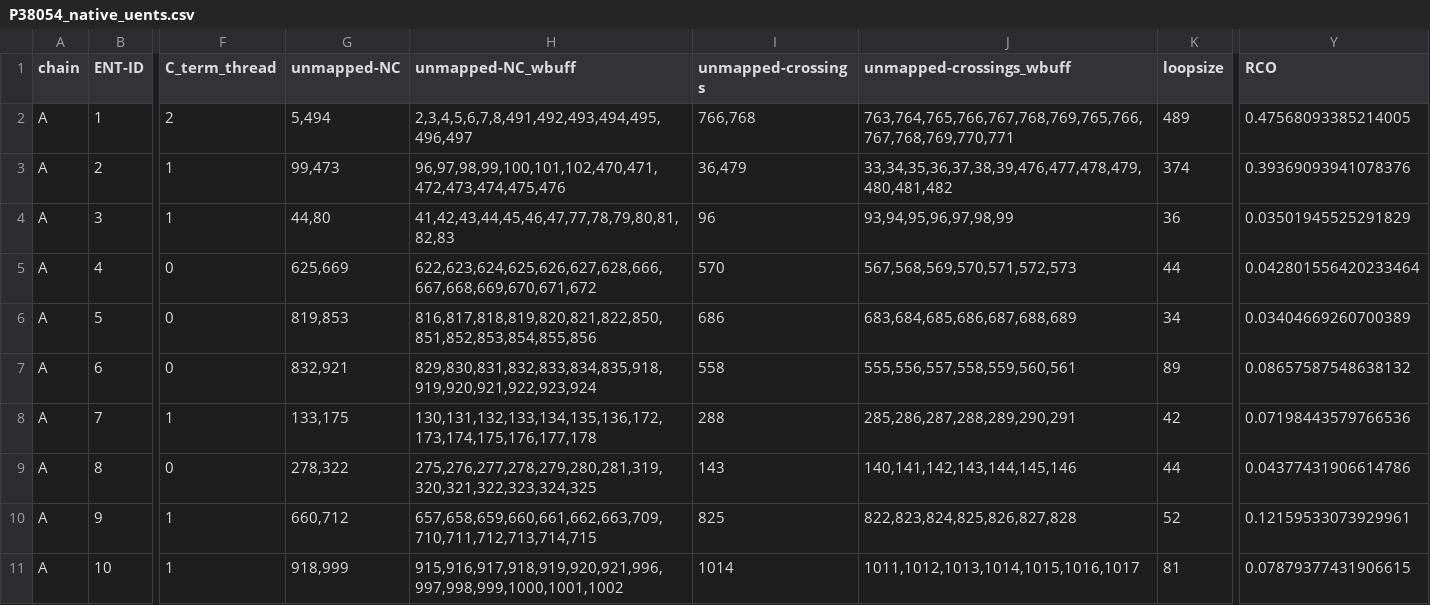
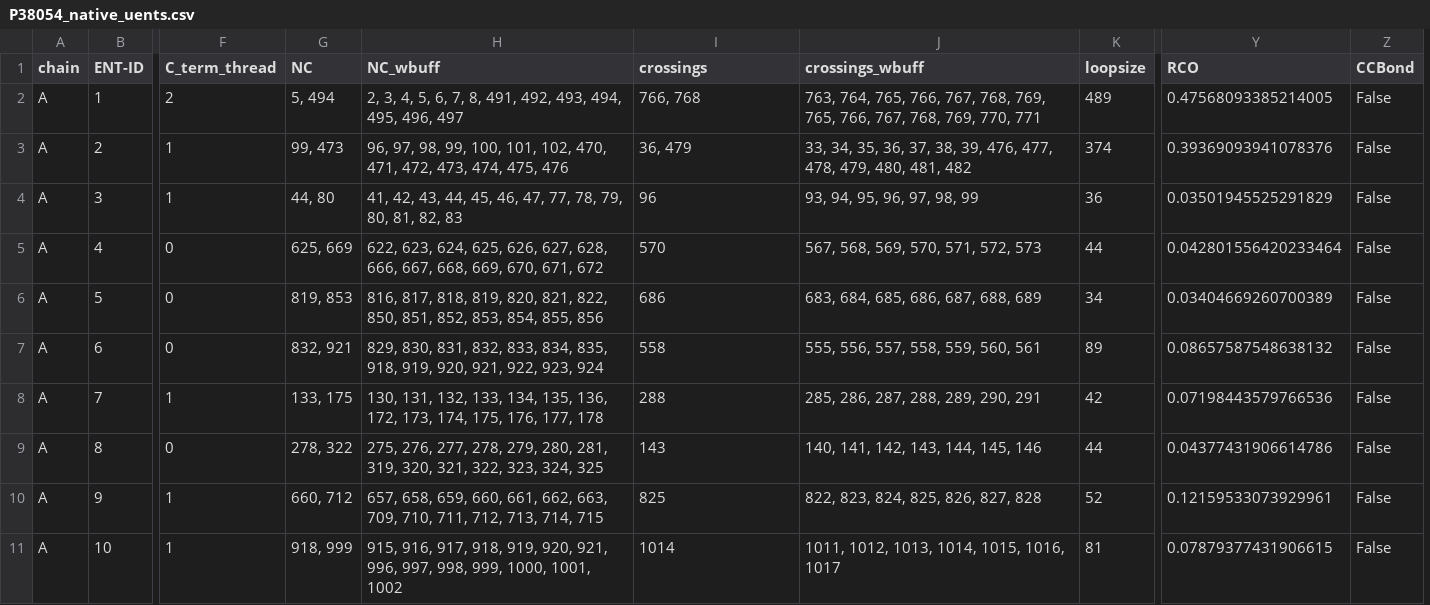
Before and after one commit to obrien-lab-psu/native_state_only_prot_entanglement_analysis, a CSV file: EntFeatures/uent_features_lib/P38054_native_uents.csv, drawn as a sheet; only a part is shown, gaps mark what is left out; removed rows and columns are numbered as before the commit, all else as after; the diff names each change by its address in the sheet, - before the commit and + after, or states it on an @@ line.

Commit message:
Updated the clustering.py script to have more quality checks for tracking the number of raw entanglements. Also provide a flag if there is duplicate residues causing a infinite loop in one of the cleaning stages after step 2b

```diff
--- a/EntFeatures/uent_features_lib/P38054_native_uents.csv
+++ b/EntFeatures/uent_features_lib/P38054_native_uents.csv
-column G (unmapped-NC), rows 2-11: 5,494 | 99,473 | 44,80 | 625,669 | 819,853 | 832,921 | 133,175 | 278,322 | 660,712 | 918,999
-column H (unmapped-NC_wbuff), rows 2-11: 2,3,4,5,6,7,8,491,492,493,494,495,496,497 | 96,97,98,99,100,101,102,470,471,472,473,474,475,476 | 41,42,43,44,45,46,47,77,78,79,80,81,82,83 | 622,623,624,625,626,627,628,666,667,668,669,670,671,672 | 816,817,818,819,820,821,822,850,851,852,853,854,855,856 | 829,830,831,832,833,834,835,918,919,920,921,922,923,924 | 130,131,132,133,134,135,136,172,173,174,175,176,177,178 | 275,276,277,278,279,280,281,319,320,321,322,323,324,325 | 657,658,659,660,661,662,663,709,710,711,712,713,714,715 | 915,916,917,918,919,920,921,996,997,998,999,1000,1001,1002
+column G (NC), rows 2-11: 5, 494 | 99, 473 | 44, 80 | 625, 669 | 819, 853 | 832, 921 | 133, 175 | 278, 322 | 660, 712 | 918, 999
+column H (NC_wbuff), rows 2-11: 2, 3, 4, 5, 6, 7, 8, 491, 492, 493, 494, 495, 496, 497 | 96, 97, 98, 99, 100, 101, 102, 470, 471, 472, 473, 474, 475, 476 | 41, 42, 43, 44, 45, 46, 47, 77, 78, 79, 80, 81, 82, 83 | 622, 623, 624, 625, 626, 627, 628, 666, 667, 668, 669, 670, 671, 672 | 816, 817, 818, 819, 820, 821, 822, 850, 851, 852, 853, 854, 855, 856 | 829, 830, 831, 832, 833, 834, 835, 918, 919, 920, 921, 922, 923, 924 | 130, 131, 132, 133, 134, 135, 136, 172, 173, 174, 175, 176, 177, 178 | 275, 276, 277, 278, 279, 280, 281, 319, 320, 321, 322, 323, 324, 325 | 657, 658, 659, 660, 661, 662, 663, 709, 710, 711, 712, 713, 714, 715 | 915, 916, 917, 918, 919, 920, 921, 996, 997, 998, 999, 1000, 1001, 1002
-column J (unmapped-crossings_wbuff), rows 2-11: 763,764,765,766,767,768,769,765,766,767,768,769,770,771 | 33,34,35,36,37,38,39,476,477,478,479,480,481,482 | 93,94,95,96,97,98,99 | 567,568,569,570,571,572,573 | 683,684,685,686,687,688,689 | 555,556,557,558,559,560,561 | 285,286,287,288,289,290,291 | 140,141,142,143,144,145,146 | 822,823,824,825,826,827,828 | 1011,1012,1013,1014,1015,1016,1017
+column J (crossings_wbuff), rows 2-11: 763, 764, 765, 766, 767, 768, 769, 765, 766, 767, 768, 769, 770, 771 | 33, 34, 35, 36, 37, 38, 39, 476, 477, 478, 479, 480, 481, 482 | 93, 94, 95, 96, 97, 98, 99 | 567, 568, 569, 570, 571, 572, 573 | 683, 684, 685, 686, 687, 688, 689 | 555, 556, 557, 558, 559, 560, 561 | 285, 286, 287, 288, 289, 290, 291 | 140, 141, 142, 143, 144, 145, 146 | 822, 823, 824, 825, 826, 827, 828 | 1011, 1012, 1013, 1014, 1015, 1016, 1017
+column Z (CCBond), rows 2-11: all False
-I1: unmapped-crossings
+I1: crossings
-I2 (crossings): 766,768
+I2 (crossings): 766, 768
-I3 (crossings): 36,479
+I3 (crossings): 36, 479
```
Also changed, not shown: EntFeatures/uent_features_lib/P0AD61_native_uents.csv, EntFeatures/uent_features_lib/P28631_native_uents.csv, 9 other files.
